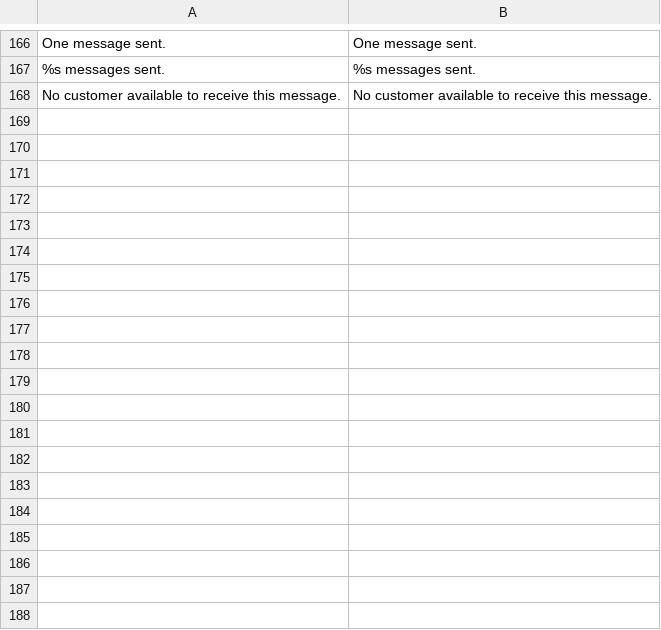
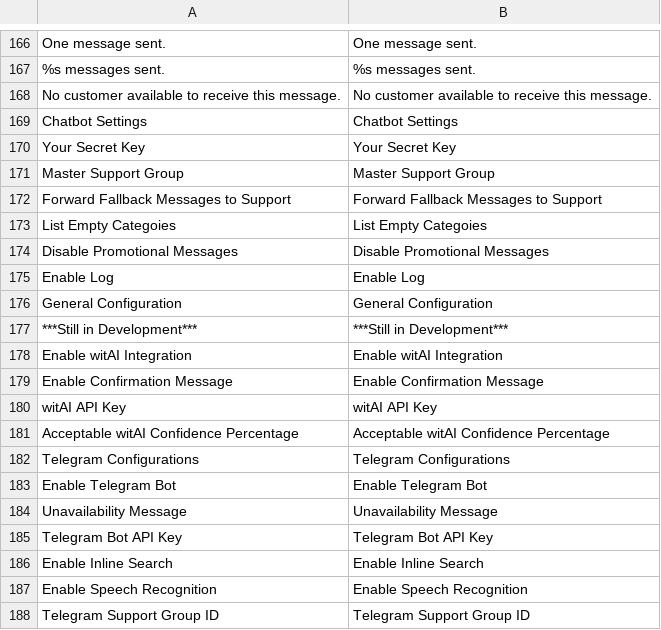
Before and after one commit to blopa/Magento-Chatbot, a CSV file: Magento1/app/locale/en_US/Werules_Chatbot.csv, drawn as a sheet; only a part is shown, gaps mark what is left out; the diff covers the shown part only.

```diff
--- a/Magento1/app/locale/en_US/Werules_Chatbot.csv
+++ b/Magento1/app/locale/en_US/Werules_Chatbot.csv
@@ -168 +168,21 @@
 "No customer available to receive this message.","No customer available to receive this message."
+"Chatbot Settings","Chatbot Settings"
+"Your Secret Key","Your Secret Key"
+"Master Support Group","Master Support Group"
+"Forward Fallback Messages to Support","Forward Fallback Messages to Support"
+"List Empty Categoies","List Empty Categoies"
+"Disable Promotional Messages","Disable Promotional Messages"
+"Enable Log","Enable Log"
+"General Configuration","General Configuration"
+"***Still in Development***","***Still in Development***"
+"Enable witAI Integration","Enable witAI Integration"
+"Enable Confirmation Message","Enable Confirmation Message"
+"witAI API Key","witAI API Key"
+"Acceptable witAI Confidence Percentage","Acceptable witAI Confidence Percentage"
+"Telegram Configurations","Telegram Configurations"
+"Enable Telegram Bot","Enable Telegram Bot"
+"Unavailability Message","Unavailability Message"
+"Telegram Bot API Key","Telegram Bot API Key"
+"Enable Inline Search","Enable Inline Search"
+"Enable Speech Recognition","Enable Speech Recognition"
+"Telegram Support Group ID","Telegram Support Group ID"
```
Also changed, not shown: 18 added rows elsewhere in this file, Magento1/app/locale/pt_BR/Werules_Chatbot.csv.
